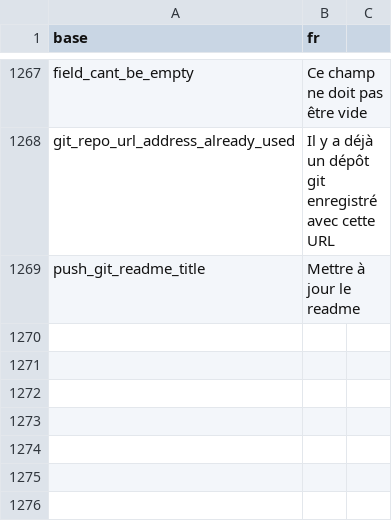
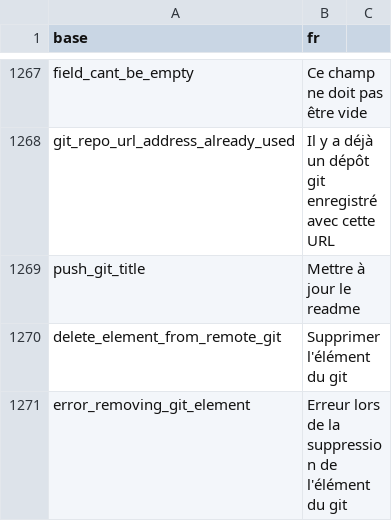
Before and after one commit to BorisDelange/LinkR, a CSV file: inst/translations/translation_fr.csv, drawn as a sheet; only a part is shown, gaps mark what is left out.

```diff
--- a/inst/translations/translation_fr.csv
+++ b/inst/translations/translation_fr.csv
@@ -1268,2 +1268,4 @@ field_cant_be_empty,Ce champ ne doit pas être vide
 git_repo_url_address_already_used,Il y a déjà un dépôt git enregistré avec cette URL
-push_git_readme_title,Mettre à jour le readme
+push_git_title,Mettre à jour le readme
+delete_element_from_remote_git,Supprimer l'élément du git
+error_removing_git_element,Erreur lors de la suppression de l'élément du git
```
Also changed, not shown: inst/translations/translation_en.csv, 11 other files.
